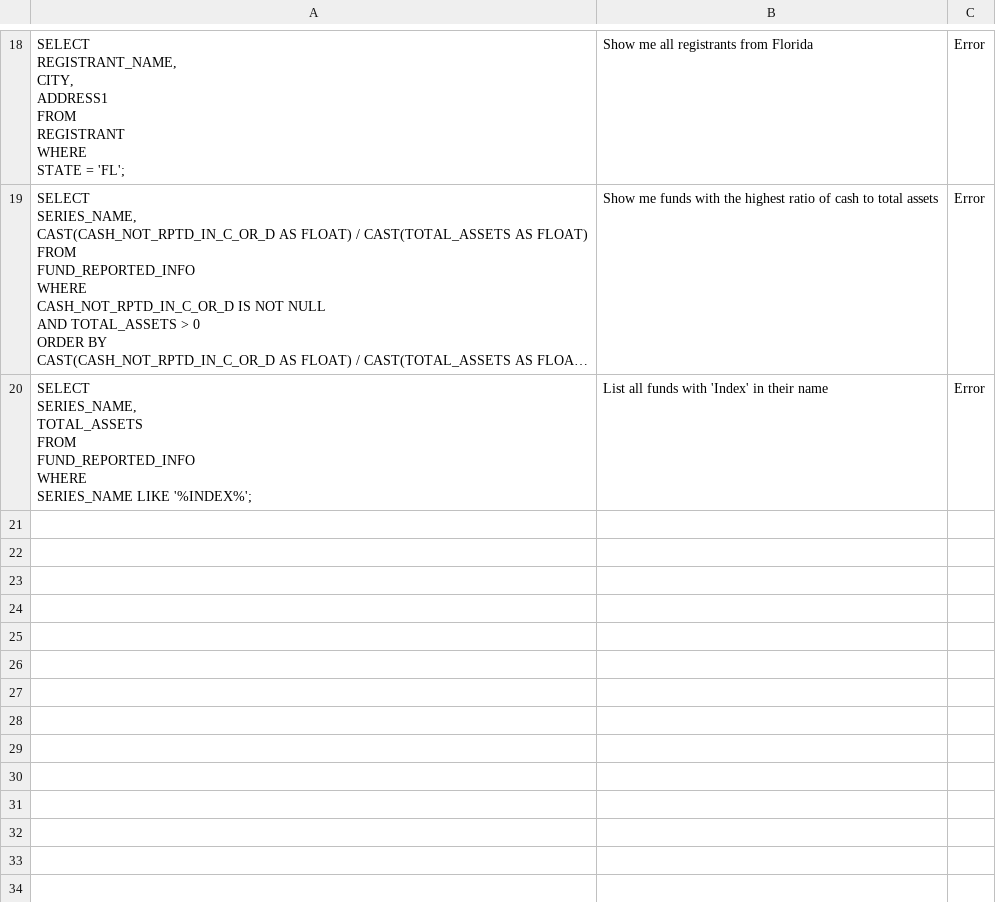
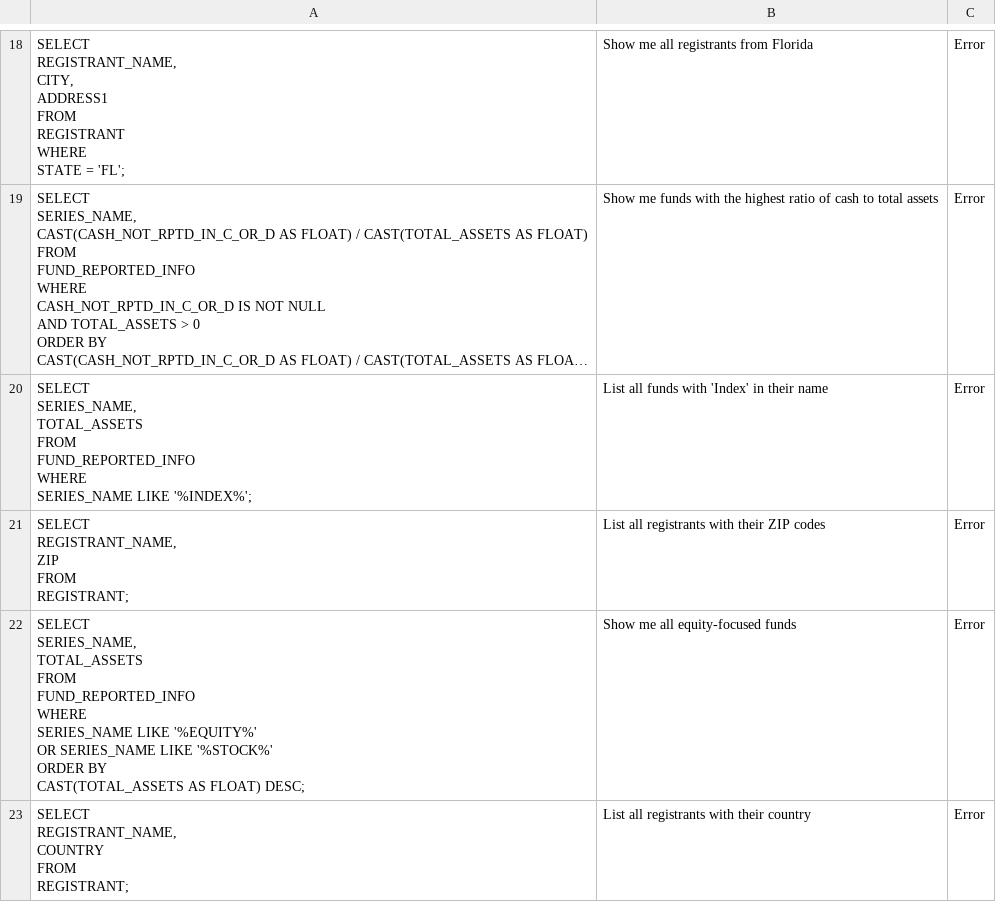
Before and after one commit to PIMCO1B-BTTAI/PIMCO-Text2SQL, a CSV file: din_accuracy_120.csv, drawn as a sheet; only a part is shown, gaps mark what is left out; long unchanged cells end in ….

```diff
--- a/din_accuracy_120.csv
+++ b/din_accuracy_120.csv
@@ -155 +155,21 @@ WHERE
     SERIES_NAME LIKE '%INDEX%';",List all funds with 'Index' in their name,Error
+"SELECT
+    REGISTRANT_NAME,
+    ZIP
+FROM
+    REGISTRANT;",List all registrants with their ZIP codes,Error
+"SELECT
+    SERIES_NAME,
+    TOTAL_ASSETS
+FROM
+    FUND_REPORTED_INFO
+WHERE
+    SERIES_NAME LIKE '%EQUITY%'
+    OR SERIES_NAME LIKE '%STOCK%'
+ORDER BY
+    CAST(TOTAL_ASSETS AS FLOAT) DESC;",Show me all equity-focused funds,Error
+"SELECT
+    REGISTRANT_NAME,
+    COUNTRY
+FROM
+    REGISTRANT;",List all registrants with their country,Error
```
Also changed, not shown: 4 other files.
